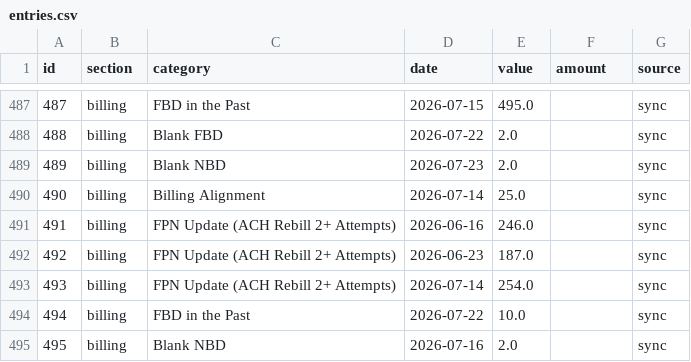
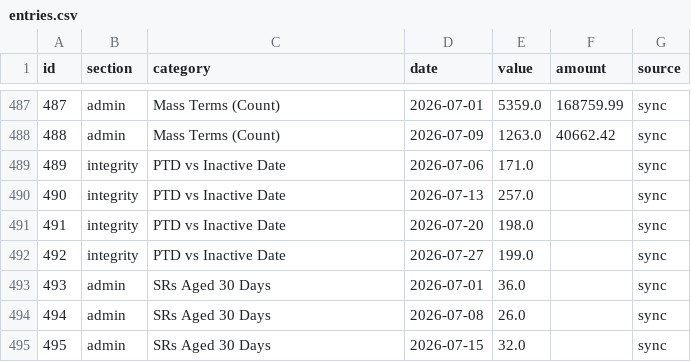
Before and after one commit to arojasb12/ncd-scrub-dashboard, a CSV file: data/entries.csv, drawn as a sheet; only a part is shown, gaps mark what is left out; the diff covers the shown part only.

```diff
--- a/data/entries.csv
+++ b/data/entries.csv
@@ -487,9 +487,9 @@ id,section,category,date,value,amount,source
-487,billing,FBD in the Past,2026-07-15,495.0,,sync
-488,billing,Blank FBD,2026-07-22,2.0,,sync
-489,billing,Blank NBD,2026-07-23,2.0,,sync
-490,billing,Billing Alignment,2026-07-14,25.0,,sync
-491,billing,FPN Update (ACH Rebill 2+ Attempts),2026-06-16,246.0,,sync
-492,billing,FPN Update (ACH Rebill 2+ Attempts),2026-06-23,187.0,,sync
-493,billing,FPN Update (ACH Rebill 2+ Attempts),2026-07-14,254.0,,sync
-494,billing,FBD in the Past,2026-07-22,10.0,,sync
-495,billing,Blank NBD,2026-07-16,2.0,,sync
+487,admin,Mass Terms (Count),2026-07-01,5359.0,168759.99,sync
+488,admin,Mass Terms (Count),2026-07-09,1263.0,40662.42,sync
+489,integrity,PTD vs Inactive Date,2026-07-06,171.0,,sync
+490,integrity,PTD vs Inactive Date,2026-07-13,257.0,,sync
+491,integrity,PTD vs Inactive Date,2026-07-20,198.0,,sync
+492,integrity,PTD vs Inactive Date,2026-07-27,199.0,,sync
+493,admin,SRs Aged 30 Days,2026-07-01,36.0,,sync
+494,admin,SRs Aged 30 Days,2026-07-08,26.0,,sync
+495,admin,SRs Aged 30 Days,2026-07-15,32.0,,sync
```
Also changed, not shown: 43 edited cells elsewhere in this file.
